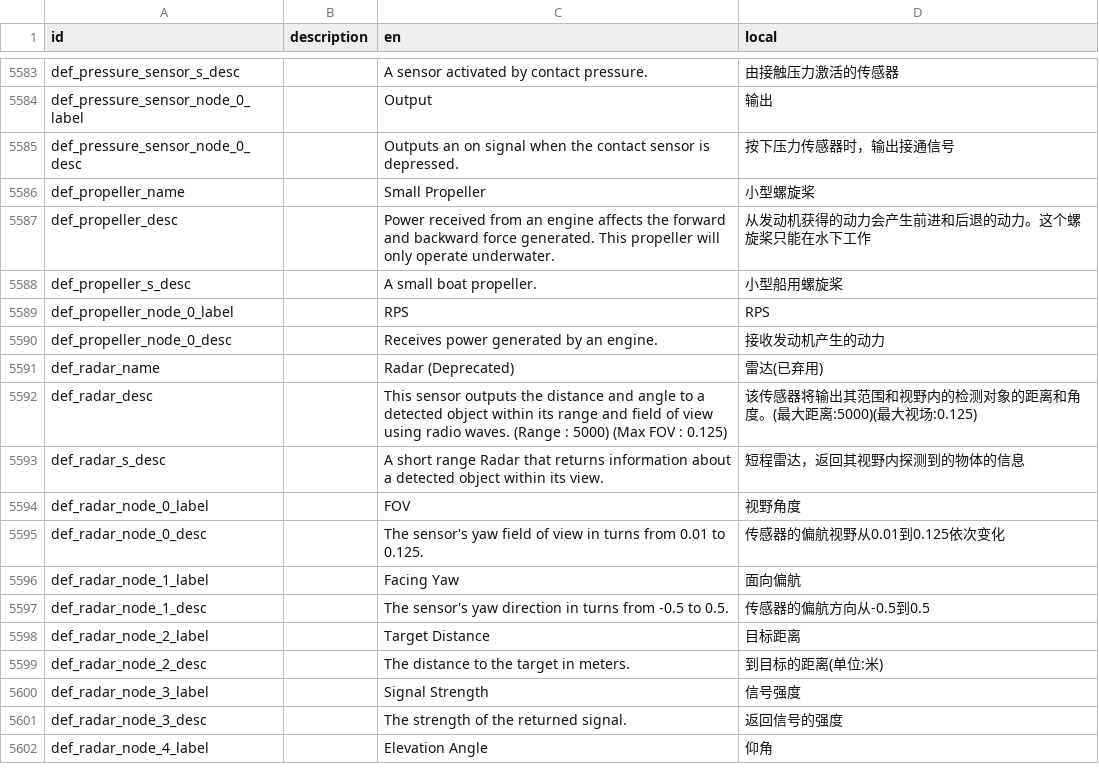
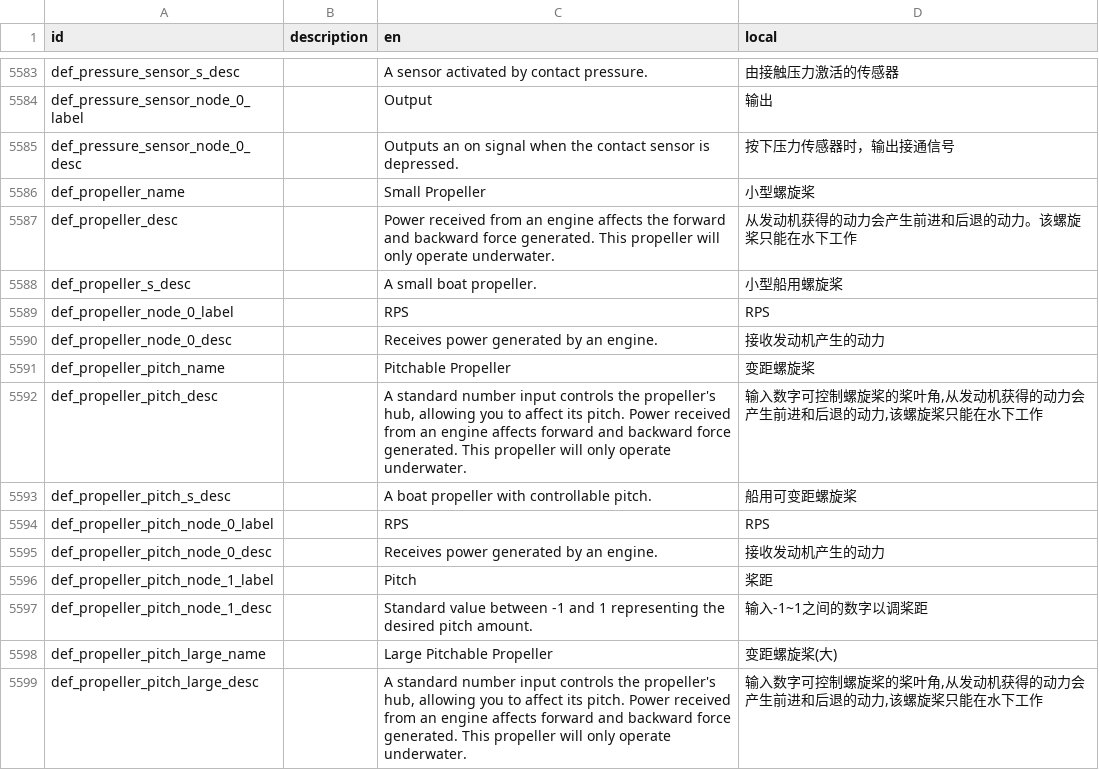
Before and after one commit to BKN46/stormworks-translate-chn, a TSV file: SimplifiedChinese.tsv, drawn as a sheet; only a part is shown, gaps mark what is left out; the shorter side is filled out with more unchanged rows; the diff covers the shown part only.

Commit message:
1.9.21 update

```diff
--- a/SimplifiedChinese.tsv
+++ b/SimplifiedChinese.tsv
@@ -5586,3 +5586,3 @@ def_pressure_sensor_node_0_desc		Outputs an on signal when the contact sensor is
 def_propeller_name		Small Propeller	小型螺旋桨
-def_propeller_desc		Power received from an engine affects the forward and backward force generated. This propeller will only operate underwater.	从发动机获得的动力会产生前进和后退的动力。这个螺旋桨只能在水下工作
+def_propeller_desc		Power received from an engine affects the forward and backward force generated. This propeller will only operate underwater.	从发动机获得的动力会产生前进和后退的动力。该螺旋桨只能在水下工作
 def_propeller_s_desc		A small boat propeller.	小型船用螺旋桨
@@ -5590 +5590,10 @@ def_propeller_node_0_label		RPS	RPS
 def_propeller_node_0_desc		Receives power generated by an engine.	接收发动机产生的动力
+def_propeller_pitch_name		Pitchable Propeller	变距螺旋桨
+def_propeller_pitch_desc		A standard number input controls the propeller's hub, allowing you to affect its pitch. Power received from an engine affects forward and backward force generated. This propeller will only operate underwater.	输入数字可控制螺旋桨的桨叶角,从发动机获得的动力会产生前进和后退的动力,该螺旋桨只能在水下工作
+def_propeller_pitch_s_desc		A boat propeller with controllable pitch.	船用可变距螺旋桨
+def_propeller_pitch_node_0_label		RPS	RPS
+def_propeller_pitch_node_0_desc		Receives power generated by an engine.	接收发动机产生的动力
+def_propeller_pitch_node_1_label		Pitch	桨距
+def_propeller_pitch_node_1_desc		Standard value between -1 and 1 representing the desired pitch amount.	输入-1~1之间的数字以调桨距
+def_propeller_pitch_large_name		Large Pitchable Propeller	变距螺旋桨(大)
+def_propeller_pitch_large_desc		A standard number input controls the propeller's hub, allowing you to affect its pitch. Power received from an engine affects forward and backward force generated. This propeller will only operate underwater.	输入数字可控制螺旋桨的桨叶角,从发动机获得的动力会产生前进和后退的动力,该螺旋桨只能在水下工作
```
Also changed, not shown: 13 added rows, 1 removed row and 18 edited cells elsewhere in this file.
